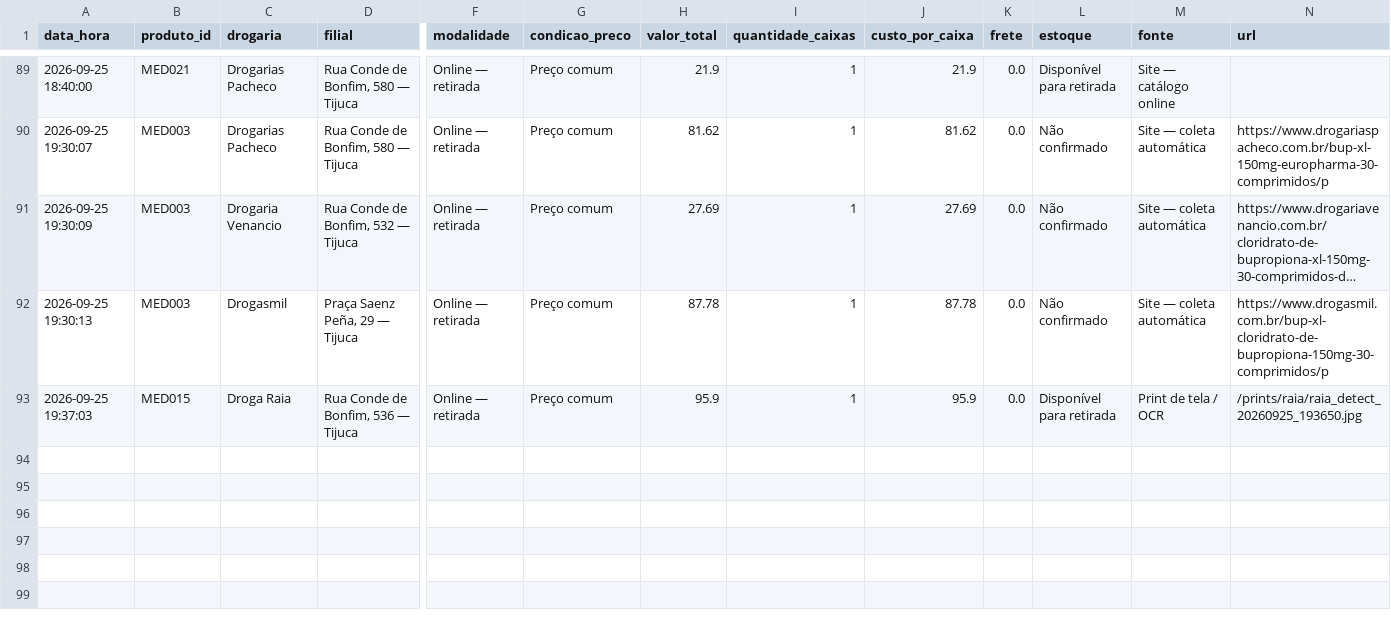
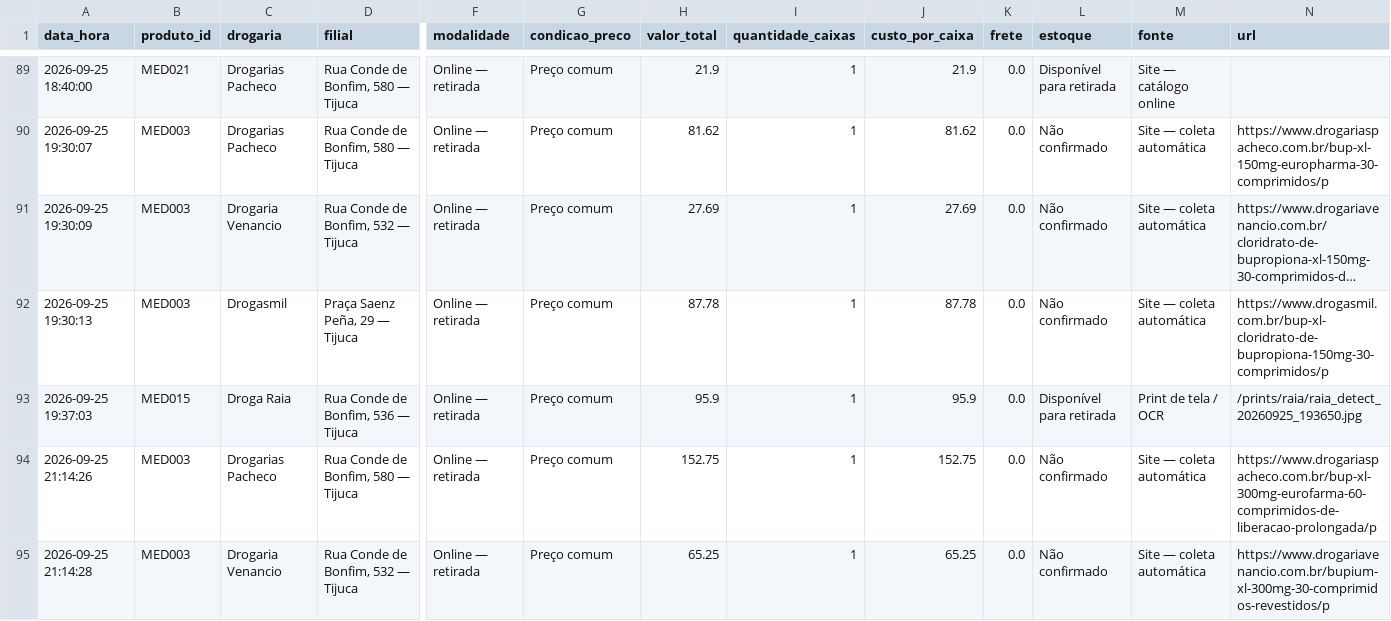
Before and after one commit to caprdj/FarmaPreco, a CSV file: dados/historico_precos.csv, drawn as a sheet; only a part is shown, gaps mark what is left out; long unchanged cells end in …; rows hold the shown columns only; the diff names each change by its address in the sheet, - before the commit and + after, or states it on an @@ line.

```diff
--- a/dados/historico_precos.csv
+++ b/dados/historico_precos.csv
+row 94: 2026-09-25 21:14:26 | MED003 | Drogarias Pacheco | Rua Conde de Bonfim, 580 — Tijuca | Online — retirada | Preço comum | 152.75 | 1 | 152.75 | 0.0 | Não confirmado | Site — coleta automática | https://www.drogariaspacheco.com.br/bup-xl-300mg-eurofarma-60-comprimidos-de-liberacao-prolongada/p
+row 95: 2026-09-25 21:14:28 | MED003 | Drogaria Venancio | Rua Conde de Bonfim, 532 — Tijuca | Online — retirada | Preço comum | 65.25 | 1 | 65.25 | 0.0 | Não confirmado | Site — coleta automática | https://www.drogariavenancio.com.br/bupium-xl-300mg-30-comprimidos-revestidos/p
```
Also changed, not shown: 6 other files.
